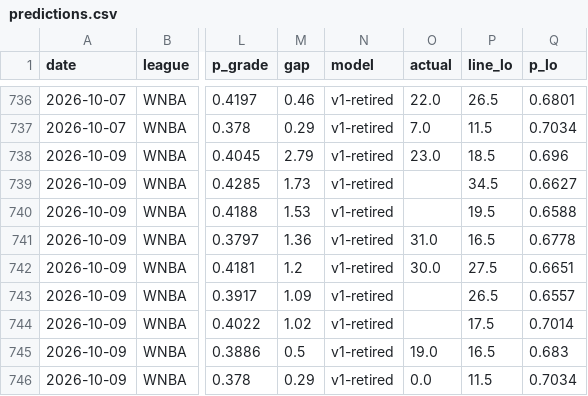
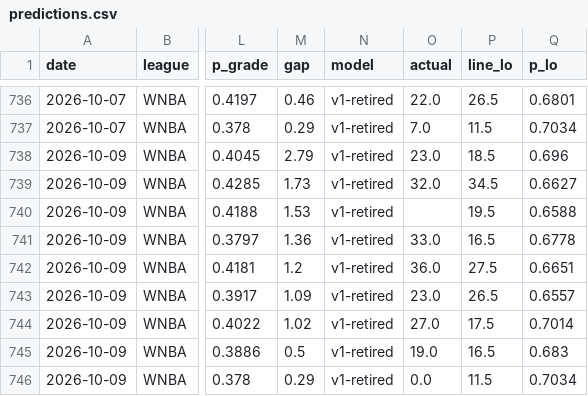
Before and after one commit to azcal/mbm-props, a CSV file: logs/predictions.csv, drawn as a sheet; only a part is shown, gaps mark what is left out; the diff names each change by its address in the sheet, - before the commit and + after, or states it on an @@ line.

```diff
--- a/logs/predictions.csv
+++ b/logs/predictions.csv
-O739 (actual): (empty)
+O739 (actual): 32.0
-O741 (actual): 31.0
+O741 (actual): 33.0
-O742 (actual): 30.0
+O742 (actual): 36.0
-O743 (actual): (empty)
+O743 (actual): 23.0
-O744 (actual): (empty)
+O744 (actual): 27.0
```
Also changed, not shown: 1 other file.
